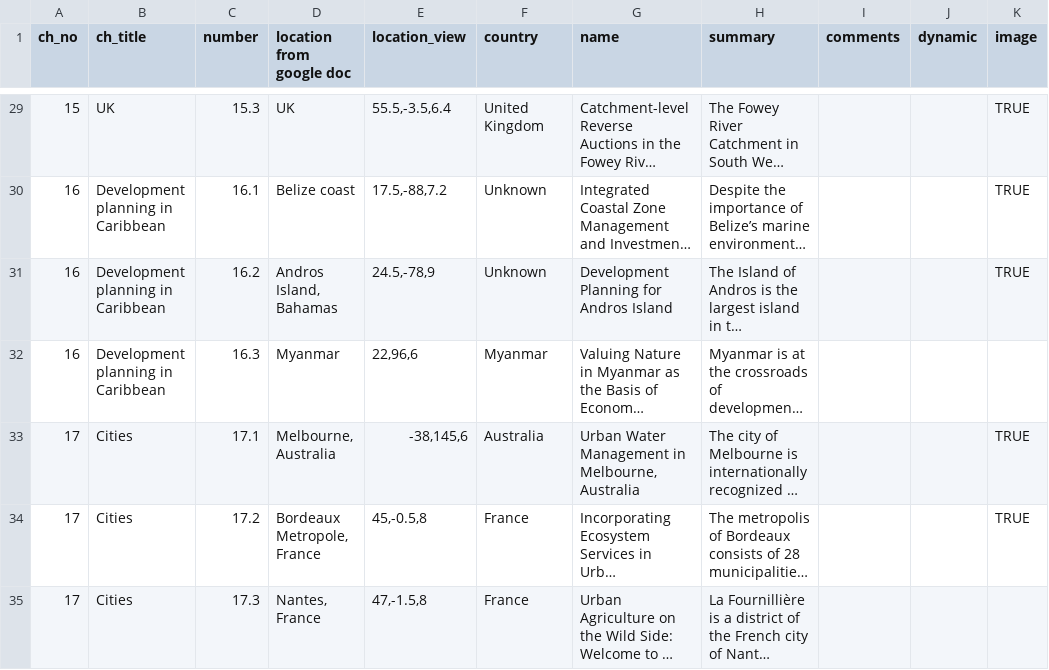
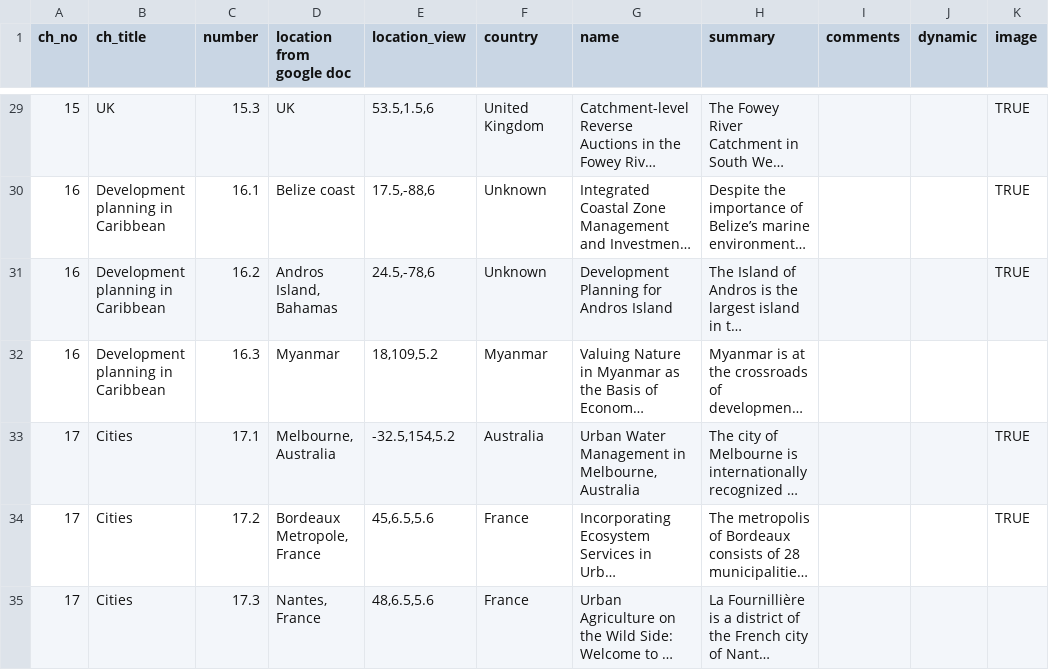
Before and after one commit to charlottegiseleweil/GreenGrowth, a CSV file: src/data/case_studies.csv, drawn as a sheet; only a part is shown, gaps mark what is left out; long unchanged cells end in …; the diff covers the shown part only; the diff names each change by its address in the sheet, - before the commit and + after, or states it on an @@ line.

Commit message:
reposition each case's zoom and location

```diff
--- a/src/data/case_studies.csv
+++ b/src/data/case_studies.csv
-E29 (location_view): 55.5,-3.5,6.4
+E29 (location_view): 53.5,1.5,6
-E30 (location_view): 17.5,-88,7.2
+E30 (location_view): 17.5,-88,6
-E31 (location_view): 24.5,-78,9
+E31 (location_view): 24.5,-78,6
-E32 (location_view): 22,96,6
+E32 (location_view): 18,109,5.2
-E33 (location_view): -38,145,6
+E33 (location_view): -32.5,154,5.2
-E34 (location_view): 45,-0.5,8
+E34 (location_view): 45,6.5,5.6
-E35 (location_view): 47,-1.5,8
+E35 (location_view): 48,6.5,5.6
```
Also changed, not shown: 27 edited cells elsewhere in this file.
